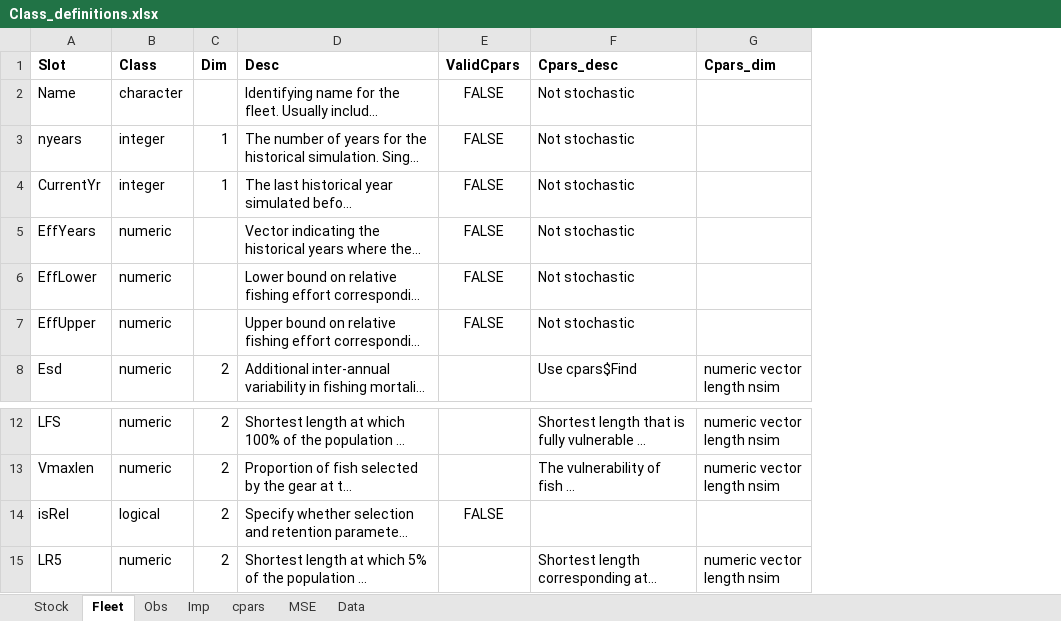
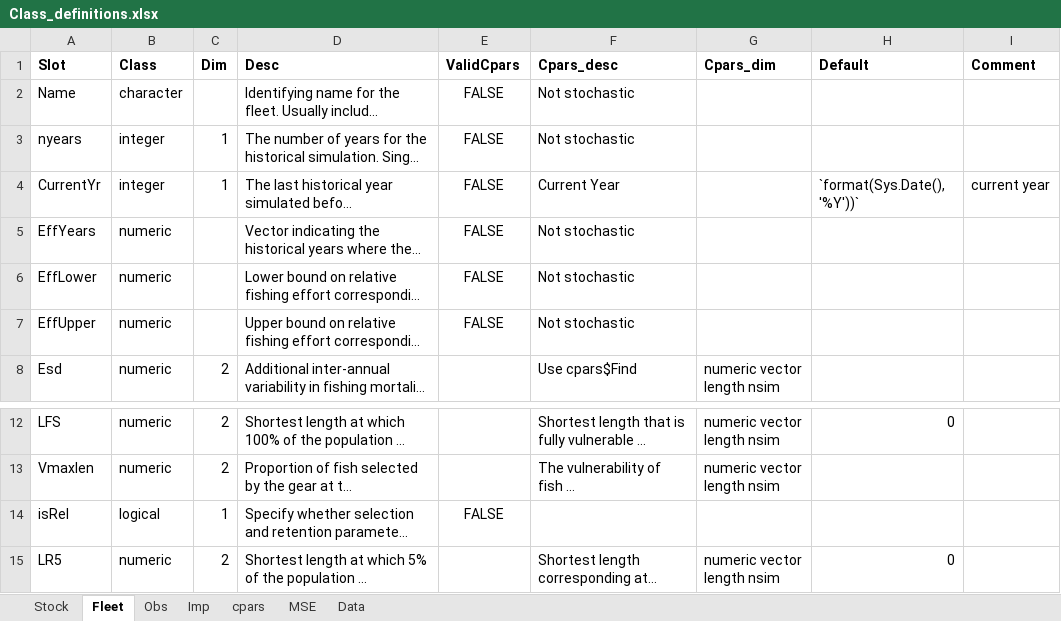
Before and after one commit to Blue-Matter/MSEtool, an Excel workbook: build_tools/Class_definitions/Class_definitions.xlsx, sheet Fleet, drawn as a sheet; only a part is shown, gaps mark what is left out; long unchanged cells end in …; values as stored, in another font and other column widths than the file's, no borders; the diff names each change by its address in the sheet, - before the commit and + after, or states it on an @@ line.

Commit message:
add defaults to OM
and test for completeness

fixes #56
fixes #55

```diff
--- a/build_tools/Class_definitions/Class_definitions.xlsx (sheet Fleet)
+++ b/build_tools/Class_definitions/Class_definitions.xlsx (sheet Fleet)
+column H (Default), row 4: `format(Sys.Date(), '%Y'))`; rows 12-15: 0 |  |  | 0
+column I (Comment), row 4: current year
-F4 (Cpars_desc): Not stochastic
+F4 (Cpars_desc): Current Year
-C14 (Dim): 2
+C14 (Dim): 1
```
Also changed, not shown: sheet Stock, sheet Imp, 6 other files.
